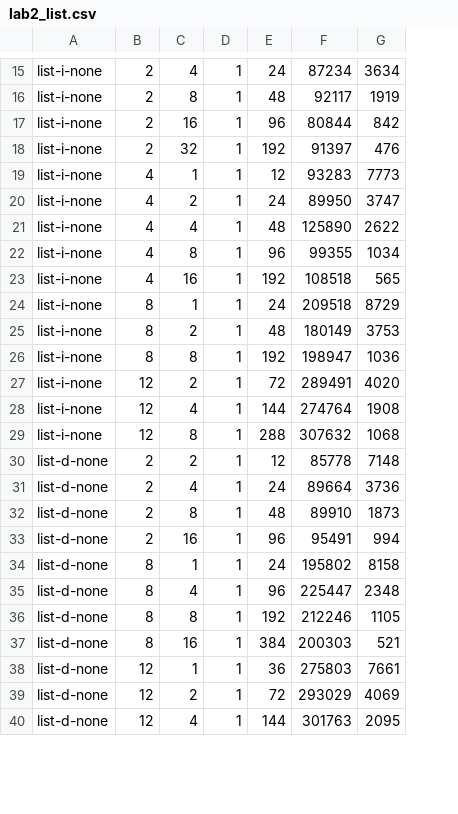
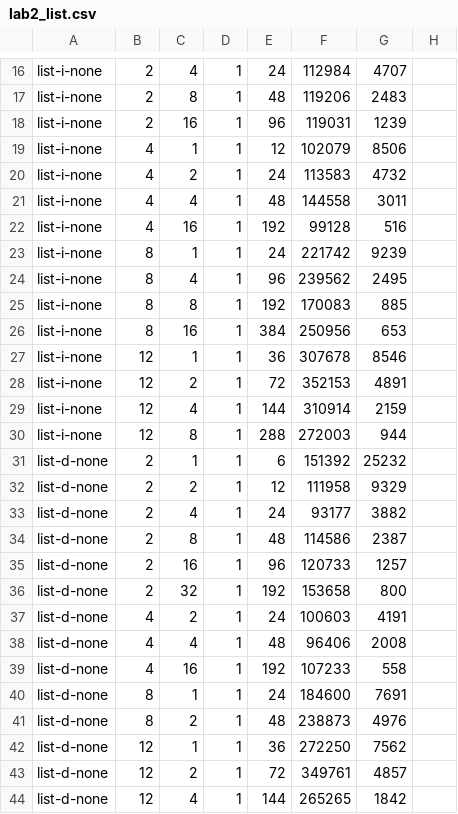
Before and after one commit to bebrian458/Lab2b, a CSV file: lab2_list.csv, drawn as a sheet; only a part is shown, gaps mark what is left out; removed rows and columns are numbered as before the commit, all else as after; the diff covers the shown part only; the diff names each change by its address in the sheet, - before the commit and + after, or states it on an @@ line.

```diff
--- a/lab2_list.csv
+++ b/lab2_list.csv
-column F, rows 15-17: 87234 | 92117 | 80844; rows 19-21: 93283 | 89950 | 125890; rows 23-35: 108518 | 209518 | 180149 | 198947 | 289491 | 274764 | 307632 | 85778 | 89664 | 89910 | 95491 | 195802 | 225447; rows 38-40: 275803 | 293029 | 301763
-column G, rows 15-17: 3634 | 1919 | 842; rows 19-21: 7773 | 3747 | 2622; rows 23-35: 565 | 8729 | 3753 | 1036 | 4020 | 1908 | 1068 | 7148 | 3736 | 1873 | 994 | 8158 | 2348; rows 38-40: 7661 | 4069 | 2095
+column F, rows 16-25: 112984 | 119206 | 119031 | 102079 | 113583 | 144558 | 99128 | 221742 | 239562 | 170083; rows 28-30: 352153 | 310914 | 272003; rows 32-35: 111958 | 93177 | 114586 | 120733; rows 40-44: 184600 | 238873 | 272250 | 349761 | 265265
+column G, rows 16-25: 4707 | 2483 | 1239 | 8506 | 4732 | 3011 | 516 | 9239 | 2495 | 885; rows 28-30: 4891 | 2159 | 944; rows 32-35: 9329 | 3882 | 2387 | 1257; rows 40-44: 7691 | 4976 | 7562 | 4857 | 1842
+column H, empty
-row 18: list-i-none | 2 | 32 | 1 | 192 | 91397 | 476
-row 22: list-i-none | 4 | 8 | 1 | 96 | 99355 | 1034
-C24: 2
+C24: 4
-E24: 48
+E24: 96
+row 26: list-i-none | 8 | 16 | 1 | 384 | 250956 | 653
+row 27: list-i-none | 12 | 1 | 1 | 36 | 307678 | 8546
+row 31: list-d-none | 2 | 1 | 1 | 6 | 151392 | 25232
+row 36: list-d-none | 2 | 32 | 1 | 192 | 153658 | 800
+row 37: list-d-none | 4 | 2 | 1 | 24 | 100603 | 4191
+row 38: list-d-none | 4 | 4 | 1 | 48 | 96406 | 2008
+row 39: list-d-none | 4 | 16 | 1 | 192 | 107233 | 558
-C41: 4
+C41: 2
-E41: 96
+E41: 48
-row 36: list-d-none | 8 | 8 | 1 | 192 | 212246 | 1105
-row 37: list-d-none | 8 | 16 | 1 | 384 | 200303 | 521
```
Also changed, not shown: 9 added rows, 3 removed rows and 4 edited cells elsewhere in this file, 4 other files.
